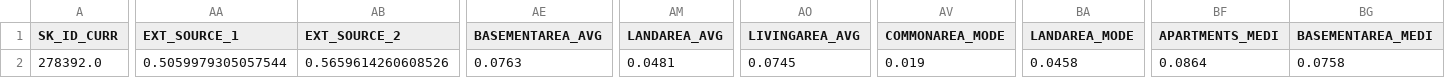
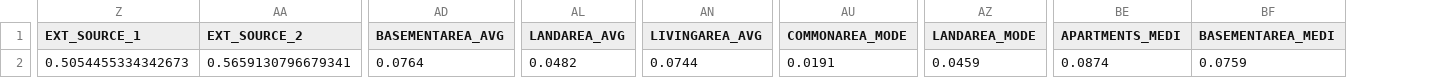
Before and after one commit to pratiksingh1296/credit-risk-modeling, a CSV file: reports/app_median_row.csv, drawn as a sheet; only a part is shown, gaps mark what is left out; removed rows and columns are numbered as before the commit, all else as after; the diff covers the shown part only; the diff names each change by its address in the sheet, - before the commit and + after, or states it on an @@ line.

Commit message:
Finalize credit risk modeling pipeline

```diff
--- a/reports/app_median_row.csv
+++ b/reports/app_median_row.csv
-column A (SK_ID_CURR), row 2: 278392.0
-Z2 (EXT_SOURCE_1): 0.5059979305057544
+Z2 (EXT_SOURCE_1): 0.5054455334342673
-AA2 (EXT_SOURCE_2): 0.5659614260608526
+AA2 (EXT_SOURCE_2): 0.5659130796679341
-AD2 (BASEMENTAREA_AVG): 0.0763
+AD2 (BASEMENTAREA_AVG): 0.0764
-AL2 (LANDAREA_AVG): 0.0481
+AL2 (LANDAREA_AVG): 0.0482
-AN2 (LIVINGAREA_AVG): 0.0745
+AN2 (LIVINGAREA_AVG): 0.0744
-AU2 (COMMONAREA_MODE): 0.019
+AU2 (COMMONAREA_MODE): 0.0191
-AZ2 (LANDAREA_MODE): 0.0458
+AZ2 (LANDAREA_MODE): 0.0459
-BE2 (APARTMENTS_MEDI): 0.0864
+BE2 (APARTMENTS_MEDI): 0.0874
-BF2 (BASEMENTAREA_MEDI): 0.0758
+BF2 (BASEMENTAREA_MEDI): 0.0759
```
Also changed, not shown: 5 edited cells elsewhere in this file, reports/summary_tables/risk_bucket_summary.csv, 30 other files.
